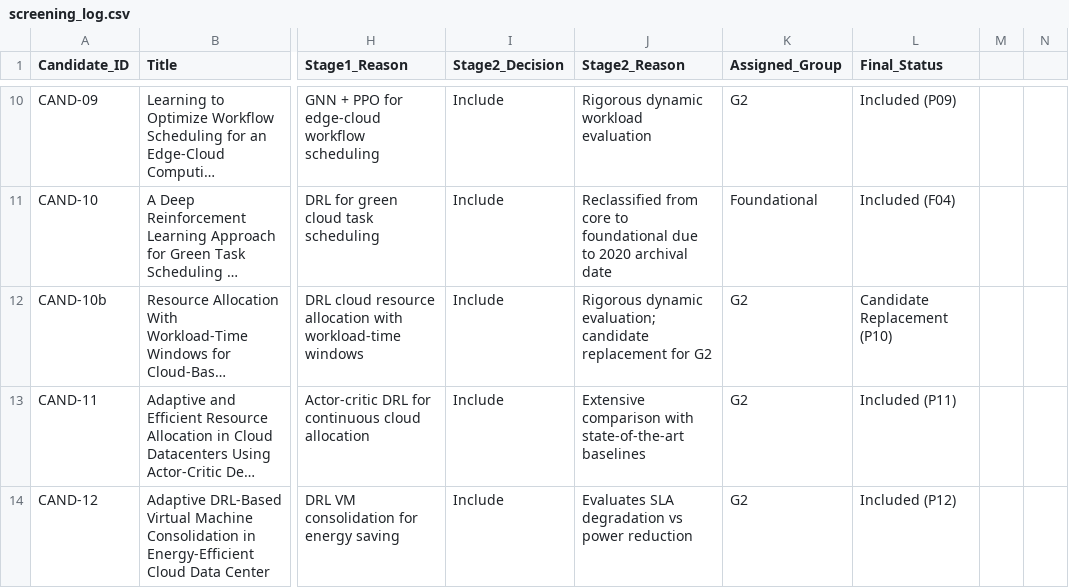
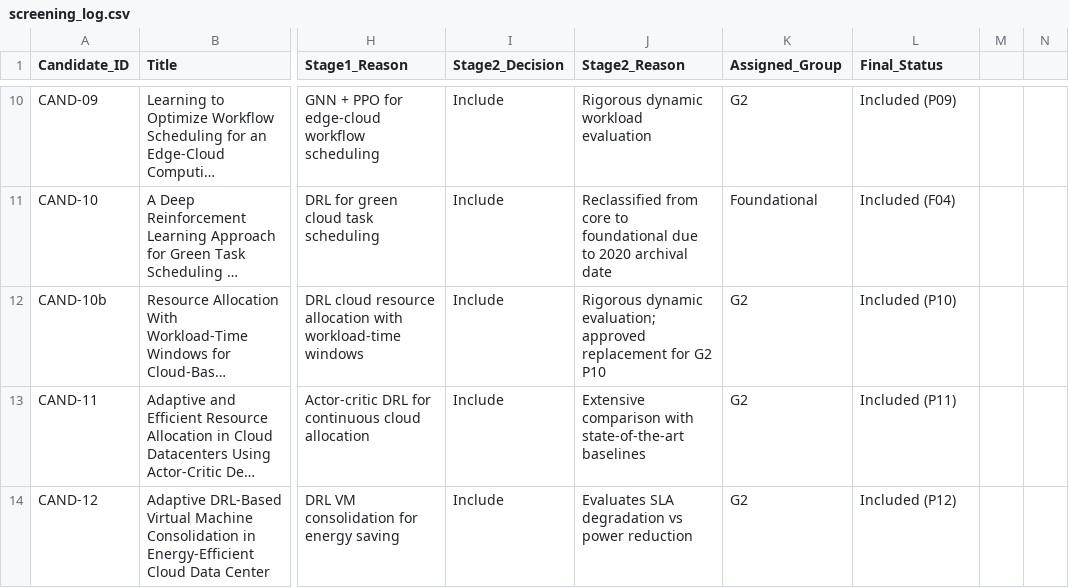
Before and after one commit to Nilakhs/CarbonAware-RL-Cloud-Scheduler, a CSV file: literature_survey/screening_log.csv, drawn as a sheet; only a part is shown, gaps mark what is left out; long unchanged cells end in …; the diff names each change by its address in the sheet, - before the commit and + after, or states it on an @@ line.

```diff
--- a/literature_survey/screening_log.csv
+++ b/literature_survey/screening_log.csv
-J12 (Stage2_Reason): …dynamic evaluation; candidate replacement for G2
+J12 (Stage2_Reason): …dynamic evaluation; approved replacement for G2 P10
-L12 (Final_Status): Candidate Replacement (P10)
+L12 (Final_Status): Included (P10)
```
Also changed, not shown: literature_survey/papers_master.csv, literature_survey/retrieval_log.csv, 9 other files.
